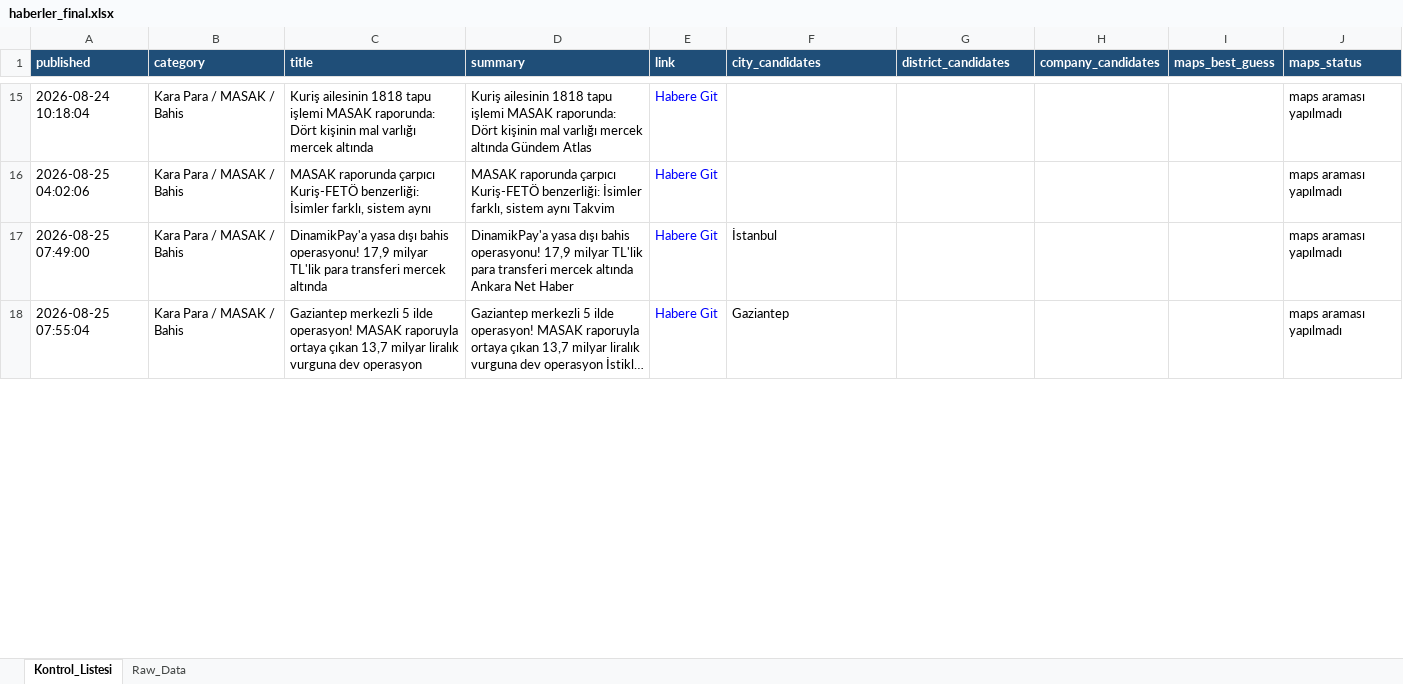
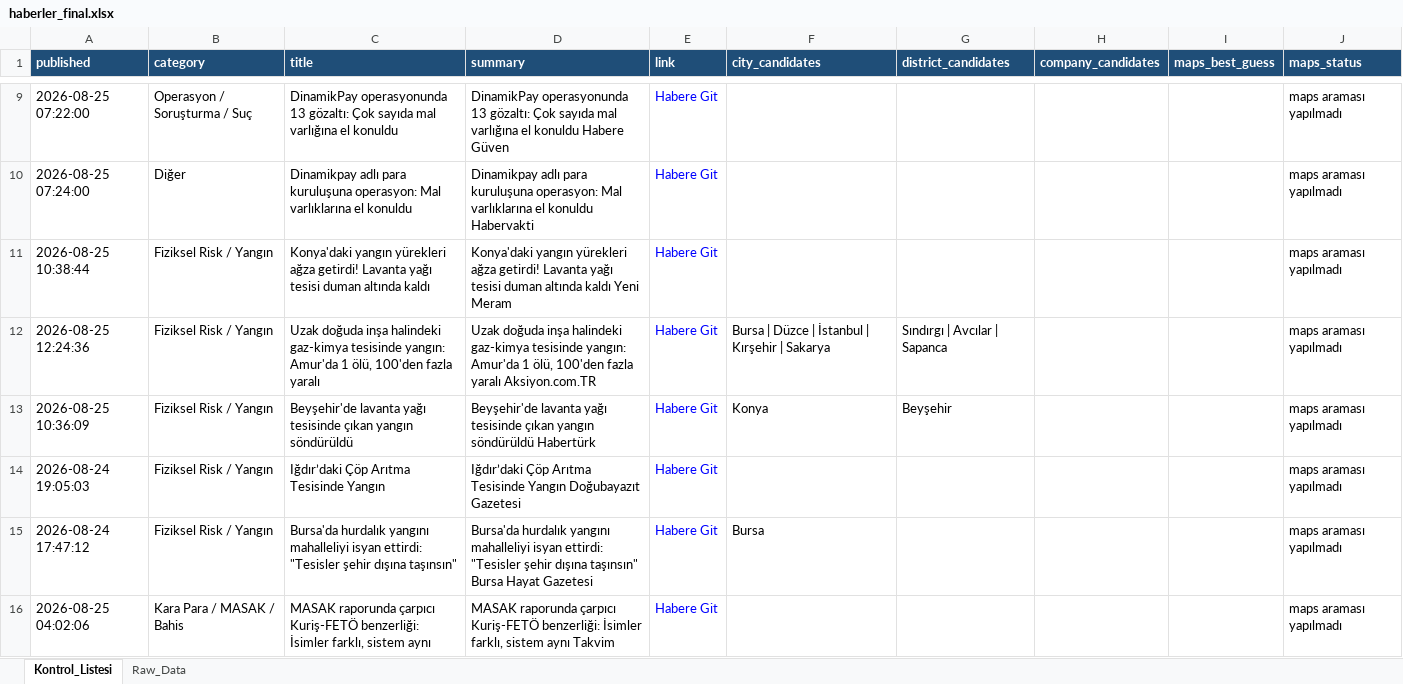
Before and after one commit to 19982109/haber-risk-monitor, an Excel workbook: data/haberler_final.xlsx, sheet Kontrol_Listesi, drawn as a sheet; only a part is shown, gaps mark what is left out; the shorter side is filled out with more unchanged rows; long unchanged cells end in …; values as stored, in another font and other column widths than the file's, no borders; addresses are those after the commit; the diff covers the shown part only; the diff names each change by its address in the sheet, - before the commit and + after, or states it on an @@ line.

```diff
--- a/data/haberler_final.xlsx (sheet Kontrol_Listesi)
+++ b/data/haberler_final.xlsx (sheet Kontrol_Listesi)
@@ row 4 moved to row 9: 2026-08-25 07:22:00 @@
+row 10: 2026-08-25 07:24:00 | Diğer | Dinamikpay adlı para kuruluşuna operasyon: Mal varlıklarına el konuldu | Dinamikpay adlı para kuruluşuna operasyon: Mal varlıklarına el konuldu Habervakti | Habere Git |  |  |  |  | maps araması yapılmadı
-A11 (published): 2026-08-24 10:18:04
+A11 (published): 2026-08-25 10:38:44
-B11 (category): Kara Para / MASAK / Bahis
+B11 (category): Fiziksel Risk / Yangın
-C11 (title): Kuriş ailesinin 1818 tapu işlemi MASAK raporunda: Dört kişinin mal varlığı mercek altında
+C11 (title): Konya'daki yangın yürekleri ağza getirdi! Lavanta yağı tesisi duman altında kaldı
-D11 (summary): Kuriş ailesinin 1818 tapu işlemi MASAK raporunda: Dört kişinin mal varlığı mercek altında Gündem Atlas
+D11 (summary): Konya'daki yangın yürekleri ağza getirdi! Lavanta yağı tesisi duman altında kaldı Yeni Meram
+row 12: 2026-08-25 12:24:36 | Fiziksel Risk / Yangın | Uzak doğuda inşa halindeki gaz-kimya tesisinde yangın: Amur'da 1 ölü, 100'den fazla yaralı | Uzak doğuda inşa halindeki gaz-kimya tesisinde yangın: Amur'da 1 ölü, 100'den fazla yaralı Aksiyon.com.TR | Habere Git | Bursa | Düzce | İstanbul | Kırşehir | Sakarya | Sındırgı | Avcılar | Sapanca |  |  | maps araması yapılmadı
+row 13: 2026-08-25 10:36:09 | Fiziksel Risk / Yangın | Beyşehir'de lavanta yağı tesisinde çıkan yangın söndürüldü | Beyşehir'de lavanta yağı tesisinde çıkan yangın söndürüldü Habertürk | Habere Git | Konya | Beyşehir |  |  | maps araması yapılmadı
@@ row 8 moved to row 14: 2026-08-24 19:05:03 @@
+row 15: 2026-08-24 17:47:12 | Fiziksel Risk / Yangın | Bursa'da hurdalık yangını mahalleliyi isyan ettirdi: "Tesisler şehir dışına taşınsın" | Bursa'da hurdalık yangını mahalleliyi isyan ettirdi: "Tesisler şehir dışına taşınsın" Bursa Hayat Gazetesi | Habere Git | Bursa |  |  |  | maps araması yapılmadı
```
Also changed, not shown: 32 added rows, 30 removed rows, 14 moved rows and 17 edited cells elsewhere in this sheet, sheet Raw_Data, 1 other file.
